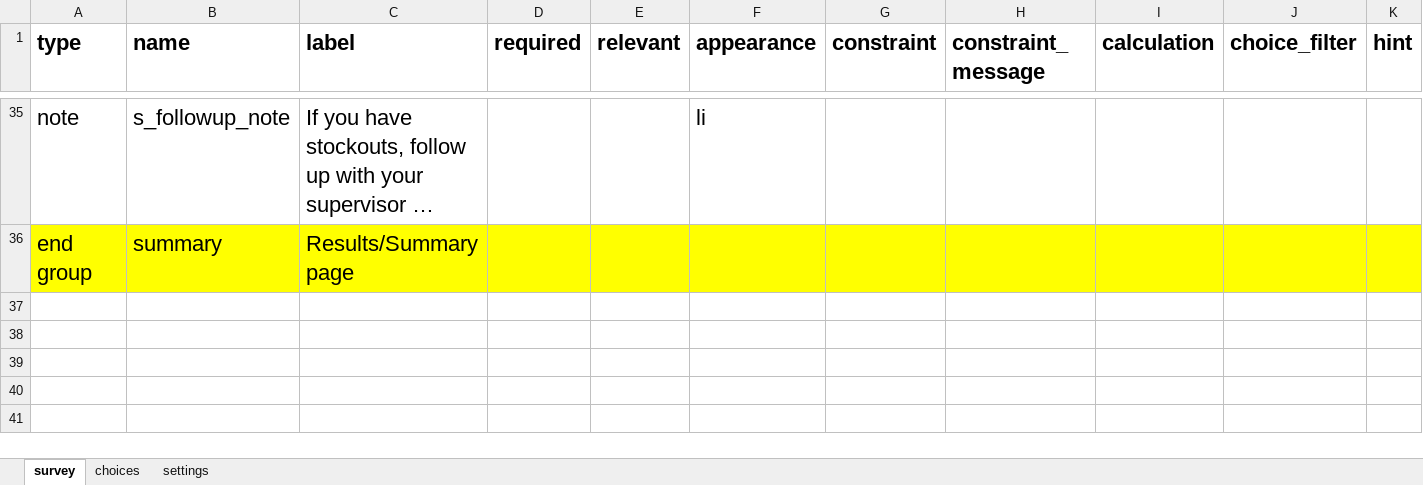
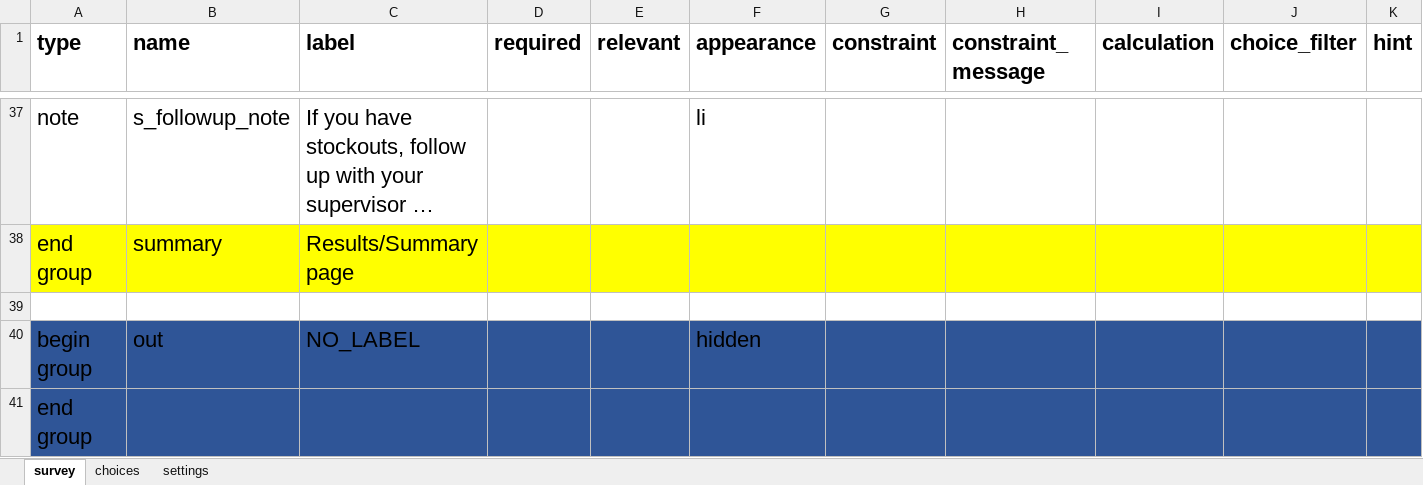
Before and after one commit to medic/cht-stock-monitoring-workflow, an Excel workbook: templates/consumption_log.xlsx, sheet survey, drawn as a sheet; only a part is shown, gaps mark what is left out; long unchanged cells end in …; values as stored, in another font and other column widths than the file's, no borders; conditional formats not drawn; rows hold the shown columns only; the diff covers the shown part only; the diff names each change by its address in the sheet, - before the commit and + after, or states it on an @@ line.

```diff
--- a/templates/consumption_log.xlsx (sheet survey)
+++ b/templates/consumption_log.xlsx (sheet survey)
+row 39: (empty)
+row 40: begin group | out | NO_LABEL |  |  | hidden
+row 41: end group
```
Also changed, not shown: 3 added rows, 1 removed row, 7 edited cells and cell formats elsewhere in this sheet, sheet choices, templates/stock_count.xlsx, 5 other files.
